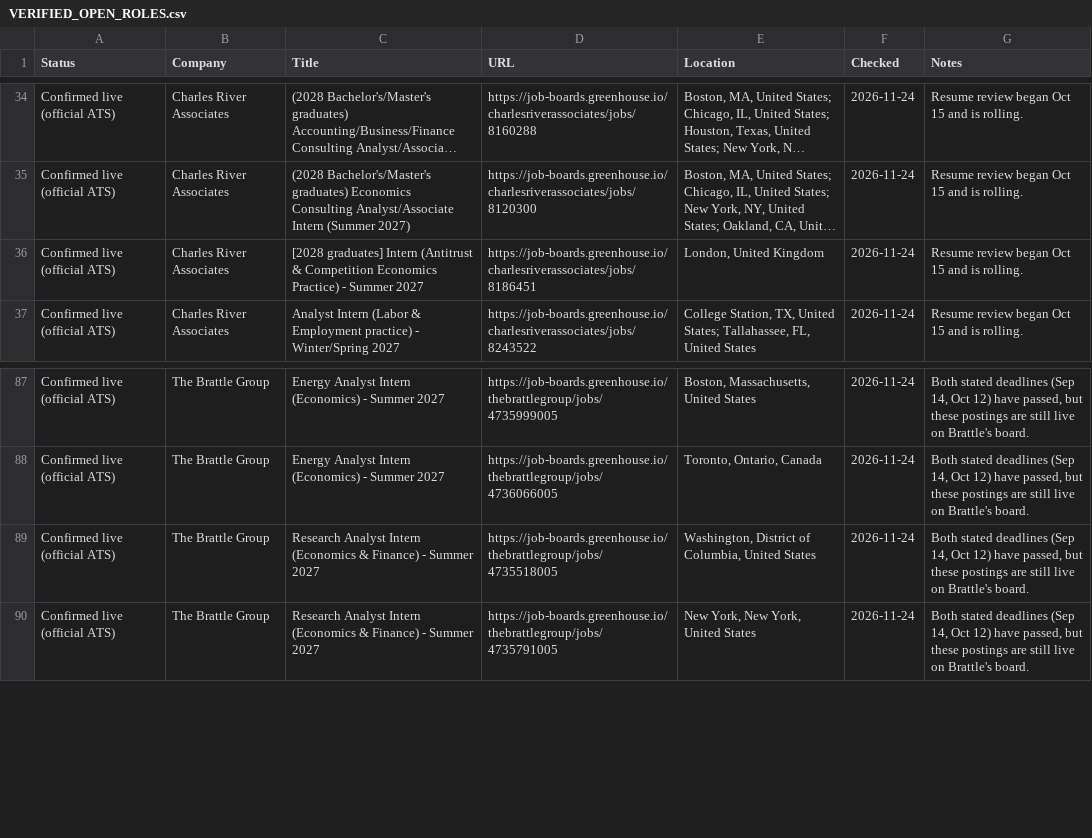
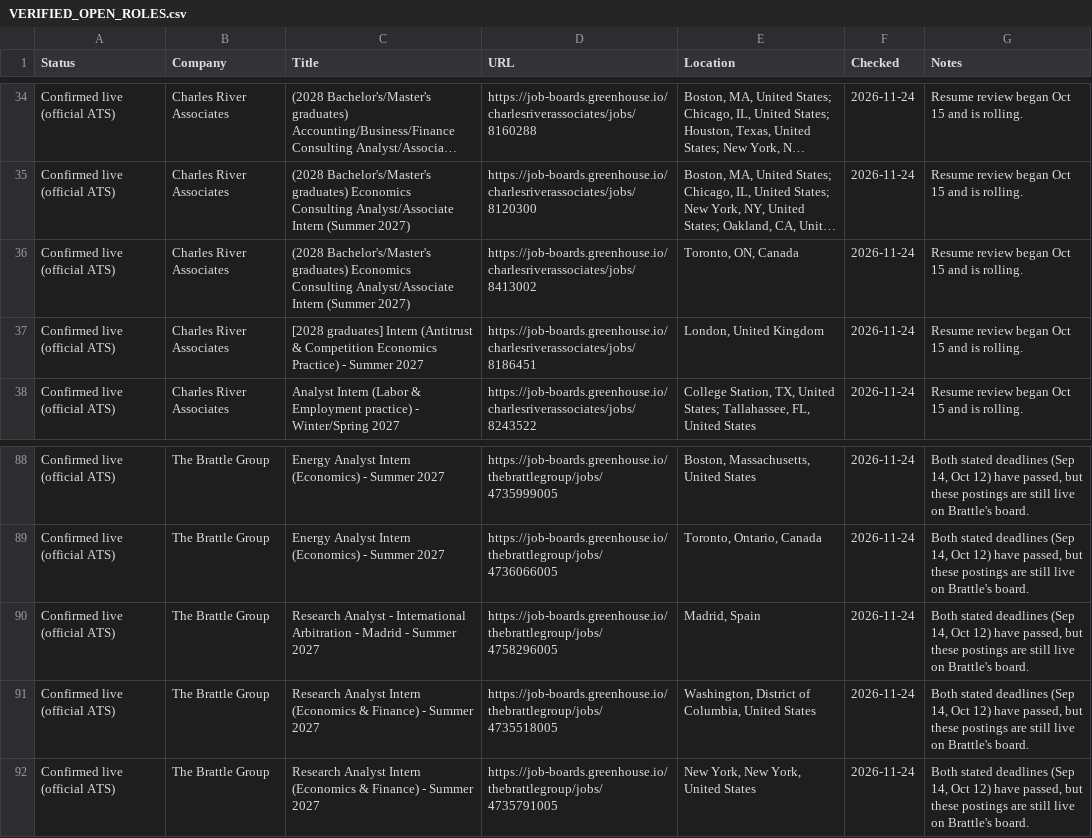
Before and after one commit to Jiang6082/ECS, a CSV file: reports/VERIFIED_OPEN_ROLES.csv, drawn as a sheet; only a part is shown, gaps mark what is left out; long unchanged cells end in …; the diff names each change by its address in the sheet, - before the commit and + after, or states it on an @@ line.

```diff
--- a/reports/VERIFIED_OPEN_ROLES.csv
+++ b/reports/VERIFIED_OPEN_ROLES.csv
+row 36: Confirmed live (official ATS) | Charles River Associates | (2028 Bachelor's/Master's graduates) Economics Consulting Analyst/Associate Intern (Summer 2027) | https://job-boards.greenhouse.io/charlesriverassociates/jobs/8413002 | Toronto, ON, Canada | 2026-11-24 | Resume review began Oct 15 and is rolling.
+row 90: Confirmed live (official ATS) | The Brattle Group | Research Analyst - International Arbitration - Madrid - Summer 2027 | https://job-boards.greenhouse.io/thebrattlegroup/jobs/4758296005 | Madrid, Spain | 2026-11-24 | Both stated deadlines (Sep 14, Oct 12) have passed, but these postings are still live on Brattle's board.
```
Also changed, not shown: reports/econ_entry_level_roles.csv, reports/econ_internship_roles_scan.csv, 19 other files.
